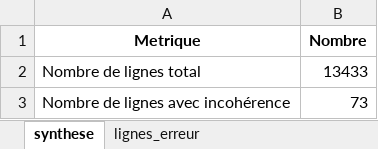
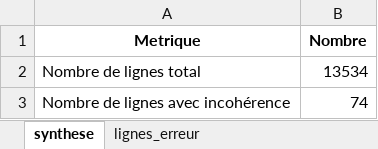
Before and after one commit to KimMontalibet/data_covid, an Excel workbook: src/output/incoherences_donnees-hospitalieres-etablissements-covid19.xlsx, sheet synthese, drawn as a sheet; values as stored, in another font and other column widths than the file's, no borders; the diff names each change by its address in the sheet, - before the commit and + after, or states it on an @@ line.

```diff
--- a/src/output/incoherences_donnees-hospitalieres-etablissements-covid19.xlsx (sheet synthese)
+++ b/src/output/incoherences_donnees-hospitalieres-etablissements-covid19.xlsx (sheet synthese)
-B2 (Nombre): 13433
+B2 (Nombre): 13534
-B3 (Nombre): 73
+B3 (Nombre): 74
```
Also changed, not shown: sheet lignes_erreur, src/output/incoherences_donnees-tests-covid19-labo-hebdomadaire.xlsx, src/output/incoherences_donnees-tests-covid19-labo-quotidien.xlsx, 4 other files.
